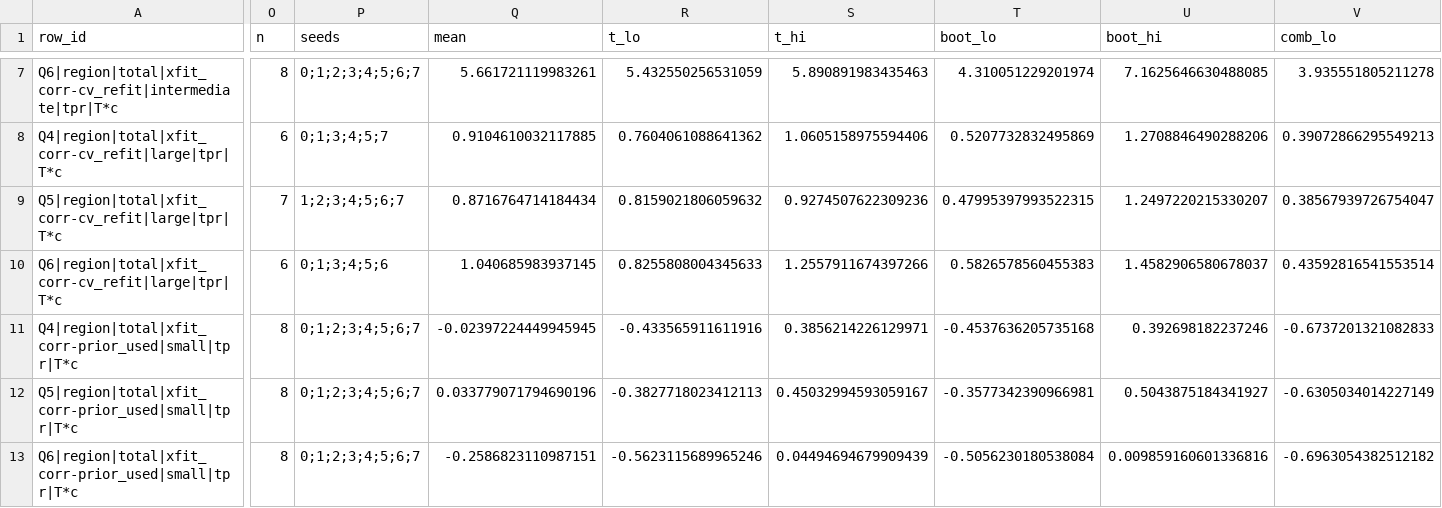
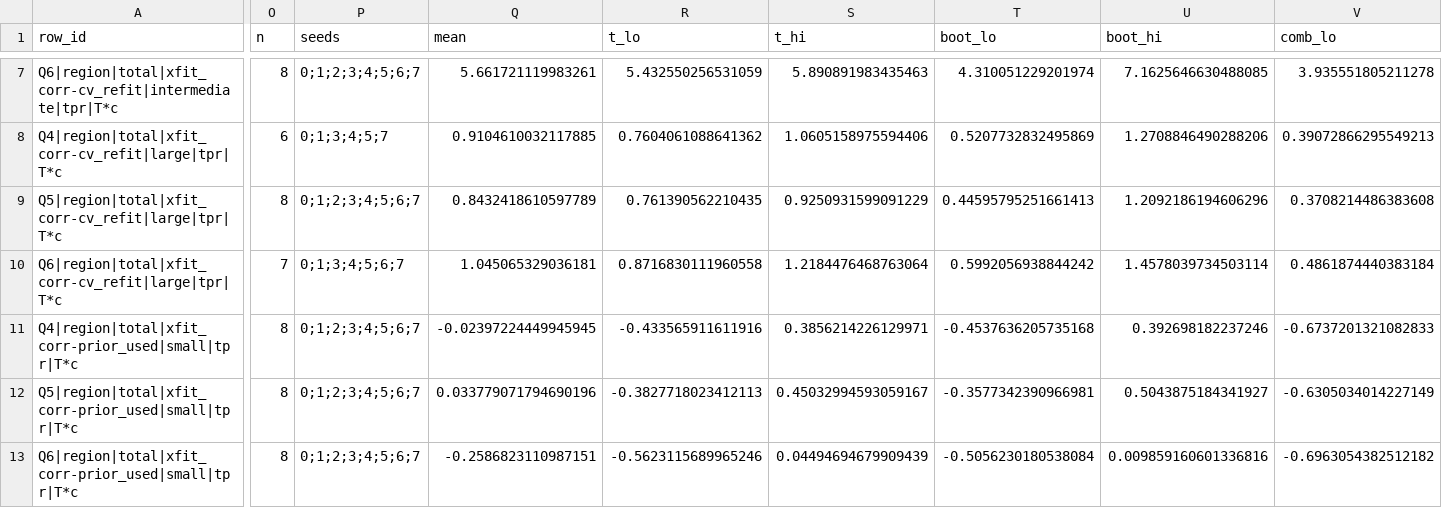
Before and after one commit to vli31/vli31.github.io, a CSV file: probe-transfer-reviews/round3/tables/g2-qwen-harm/regions.csv, drawn as a sheet; only a part is shown, gaps mark what is left out; the diff covers the shown part only; the diff names each change by its address in the sheet, - before the commit and + after, or states it on an @@ line.

```diff
--- a/probe-transfer-reviews/round3/tables/g2-qwen-harm/regions.csv
+++ b/probe-transfer-reviews/round3/tables/g2-qwen-harm/regions.csv
-O9 (n): 7
+O9 (n): 8
-P9 (seeds): 1;2;3;4;5;6;7
+P9 (seeds): 0;1;2;3;4;5;6;7
-Q9 (mean): 0.8716764714184434
+Q9 (mean): 0.8432418610597789
-R9 (t_lo): 0.8159021806059632
+R9 (t_lo): 0.761390562210435
-S9 (t_hi): 0.9274507622309236
+S9 (t_hi): 0.9250931599091229
-T9 (boot_lo): 0.47995397993522315
+T9 (boot_lo): 0.44595795251661413
-U9 (boot_hi): 1.2497220215330207
+U9 (boot_hi): 1.2092186194606296
-V9 (comb_lo): 0.38567939726754047
+V9 (comb_lo): 0.3708214486383608
-O10 (n): 6
+O10 (n): 7
-P10 (seeds): 0;1;3;4;5;6
+P10 (seeds): 0;1;3;4;5;6;7
-Q10 (mean): 1.040685983937145
+Q10 (mean): 1.045065329036181
-R10 (t_lo): 0.8255808004345633
+R10 (t_lo): 0.8716830111960558
-S10 (t_hi): 1.2557911674397266
+S10 (t_hi): 1.2184476468763064
-T10 (boot_lo): 0.5826578560455383
+T10 (boot_lo): 0.5992056938844242
-U10 (boot_hi): 1.4582906580678037
+U10 (boot_hi): 1.4578039734503114
-V10 (comb_lo): 0.43592816541553514
+V10 (comb_lo): 0.4861874440383184
```
Also changed, not shown: 38 edited cells elsewhere in this file, probe-transfer-reviews/round3/tables/g1-olmo-harm/frontier.csv, probe-transfer-reviews/round3/tables/g1-olmo-harm/regions.csv, 40 other files.
